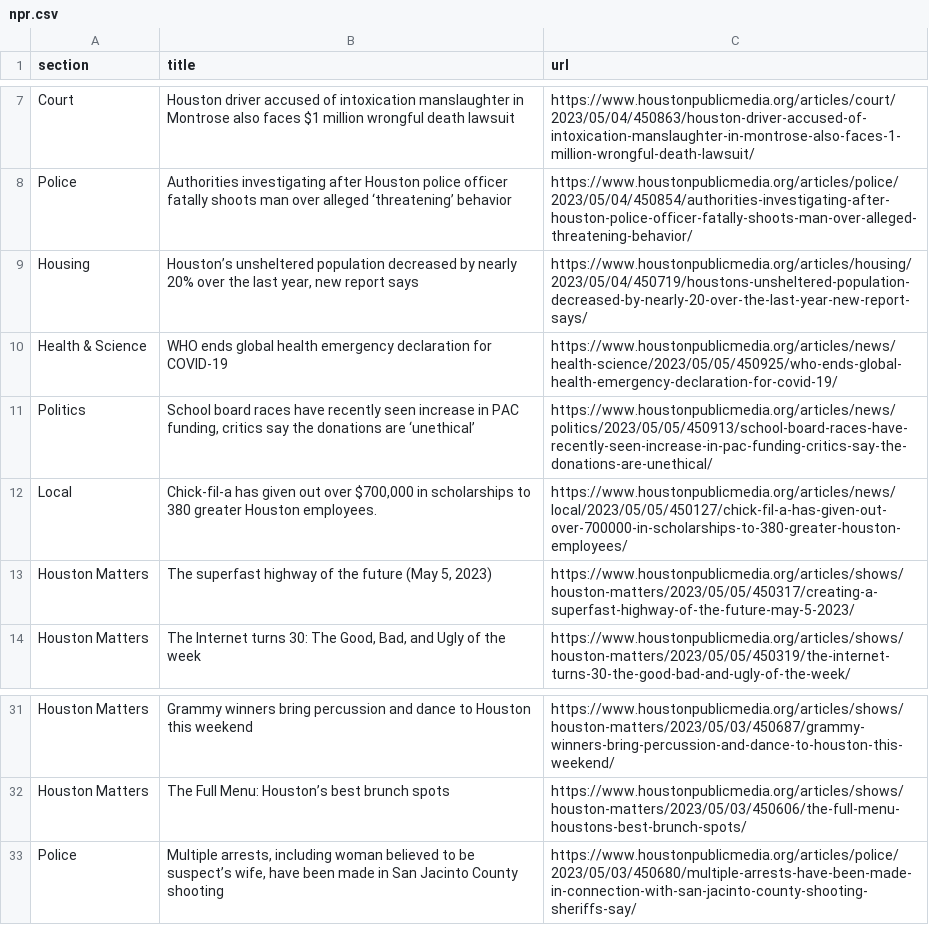
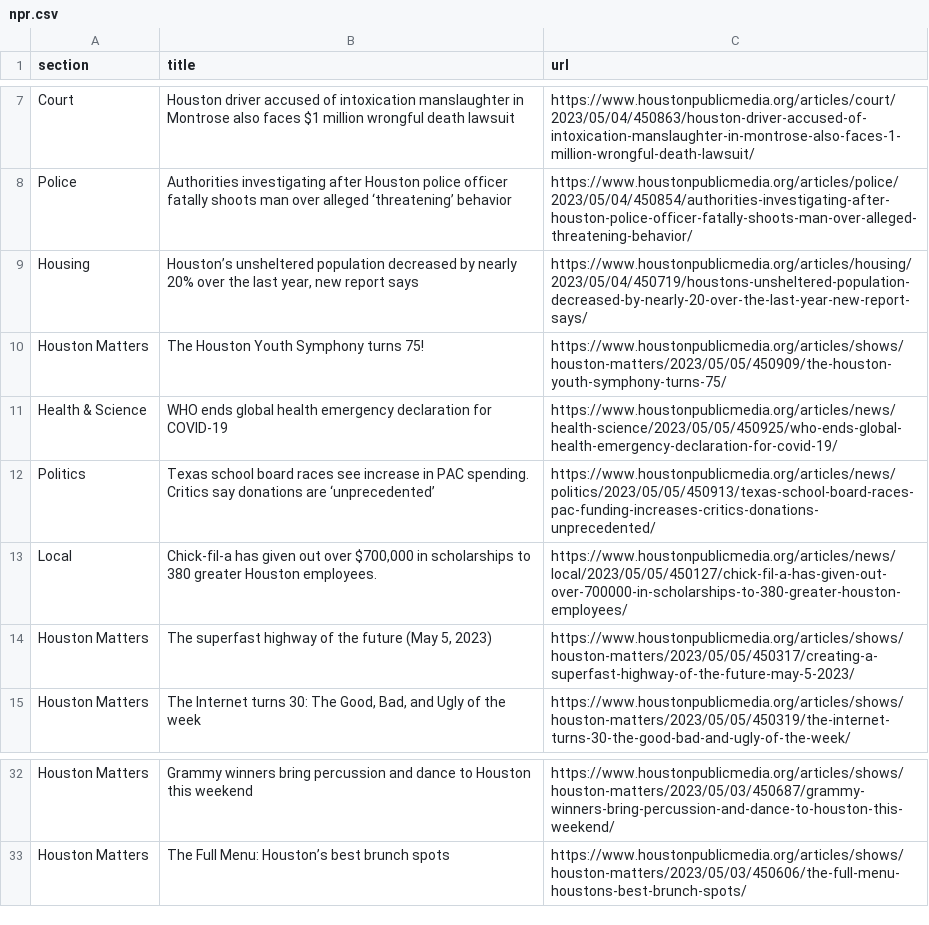
Before and after one commit to js5966/auto_run, a CSV file: npr.csv, drawn as a sheet; only a part is shown, gaps mark what is left out.

```diff
--- a/npr.csv
+++ b/npr.csv
@@ -9,4 +9,5 @@ Police,Authorities investigating after Houston police officer fatally shoots man
 Housing,"Houston’s unsheltered population decreased by nearly 20% over the last year, new report says",https://www.houstonpublicmedia.org/articles/housing/2023/05/04/450719/houstons-unsheltered-population-decreased-by-nearly-20-over-the-last-year-new-report-says/
+Houston Matters,The Houston Youth Symphony turns 75!,https://www.houstonpublicmedia.org/articles/shows/houston-matters/2023/05/05/450909/the-houston-youth-symphony-turns-75/
 Health & Science,WHO ends global health emergency declaration for COVID-19,https://www.houstonpublicmedia.org/articles/news/health-science/2023/05/05/450925/who-ends-global-health-emergency-declaration-for-covid-19/
-Politics,"School board races have recently seen increase in PAC funding, critics say the donations are ‘unethical’",https://www.houstonpublicmedia.org/articles/news/politics/2023/05/05/450913/school-board-races-have-recently-seen-increase-in-pac-funding-critics-say-the-donations-are-unethical/
+Politics,Texas school board races see increase in PAC spending. Critics say donations are ‘unprecedented’,https://www.houstonpublicmedia.org/articles/news/politics/2023/05/05/450913/texas-school-board-races-pac-funding-increases-critics-donations-unprecedented/
 Local,"Chick-fil-a has given out over $700,000 in scholarships to 380 greater Houston employees.",https://www.houstonpublicmedia.org/articles/news/local/2023/05/05/450127/chick-fil-a-has-given-out-over-700000-in-scholarships-to-380-greater-houston-employees/
@@ -32,2 +33 @@ Houston Matters,Grammy winners bring percussion and dance to Houston this weeken
 Houston Matters,The Full Menu: Houston’s best brunch spots,https://www.houstonpublicmedia.org/articles/shows/houston-matters/2023/05/03/450606/the-full-menu-houstons-best-brunch-spots/
-Police,"Multiple arrests, including woman believed to be suspect’s wife, have been made in San Jacinto County shooting",https://www.houstonpublicmedia.org/articles/police/2023/05/03/450680/multiple-arrests-have-been-made-in-connection-with-san-jacinto-county-shooting-sheriffs-say/
```
